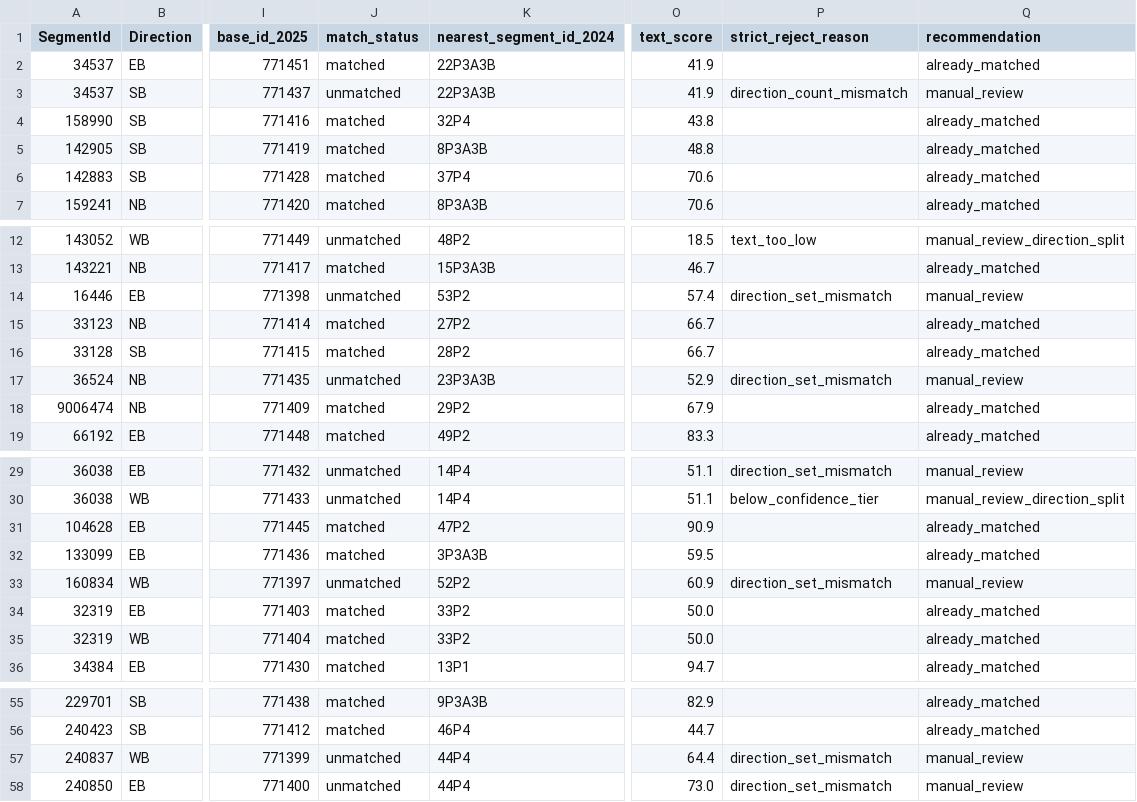
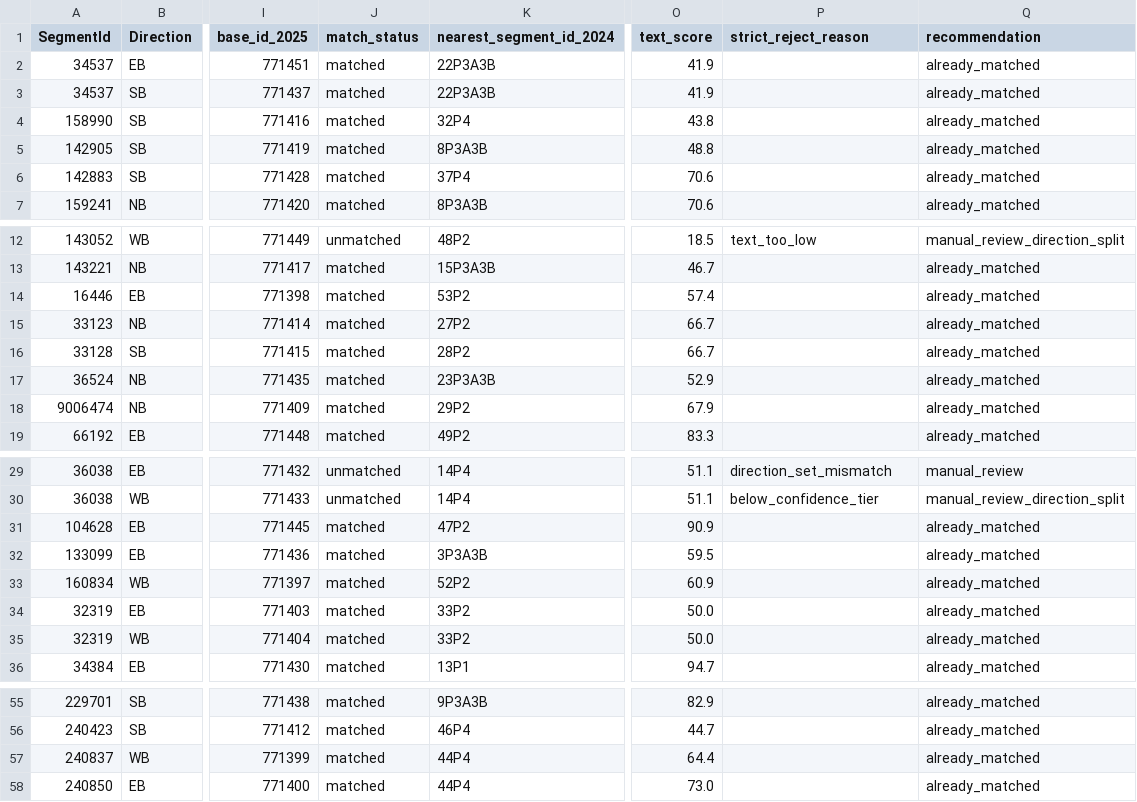
Before and after one commit to jpcollier/reimagined-train, a CSV file: ATR/Analysis/atr_partner_gap_review.csv, drawn as a sheet; only a part is shown, gaps mark what is left out; the diff names each change by its address in the sheet, - before the commit and + after, or states it on an @@ line.

```diff
--- a/ATR/Analysis/atr_partner_gap_review.csv
+++ b/ATR/Analysis/atr_partner_gap_review.csv
-J3 (match_status): unmatched
+J3 (match_status): matched
-P3 (strict_reject_reason): direction_count_mismatch
+P3 (strict_reject_reason): (empty)
-Q3 (recommendation): manual_review
+Q3 (recommendation): already_matched
-J14 (match_status): unmatched
+J14 (match_status): matched
-P14 (strict_reject_reason): direction_set_mismatch
+P14 (strict_reject_reason): (empty)
-Q14 (recommendation): manual_review
+Q14 (recommendation): already_matched
-J17 (match_status): unmatched
+J17 (match_status): matched
-P17 (strict_reject_reason): direction_set_mismatch
+P17 (strict_reject_reason): (empty)
-Q17 (recommendation): manual_review
+Q17 (recommendation): already_matched
-J33 (match_status): unmatched
+J33 (match_status): matched
-P33 (strict_reject_reason): direction_set_mismatch
+P33 (strict_reject_reason): (empty)
-Q33 (recommendation): manual_review
+Q33 (recommendation): already_matched
-J57:J58 (match_status): unmatched
+J57:J58 (match_status): matched
-P57:P58 (strict_reject_reason): direction_set_mismatch
+P57:P58 (strict_reject_reason): (empty)
-Q57:Q58 (recommendation): manual_review
+Q57:Q58 (recommendation): already_matched
```
Also changed, not shown: ATR/Analysis/atr_2024_2025_midweek_matches.csv, 3 other files.
